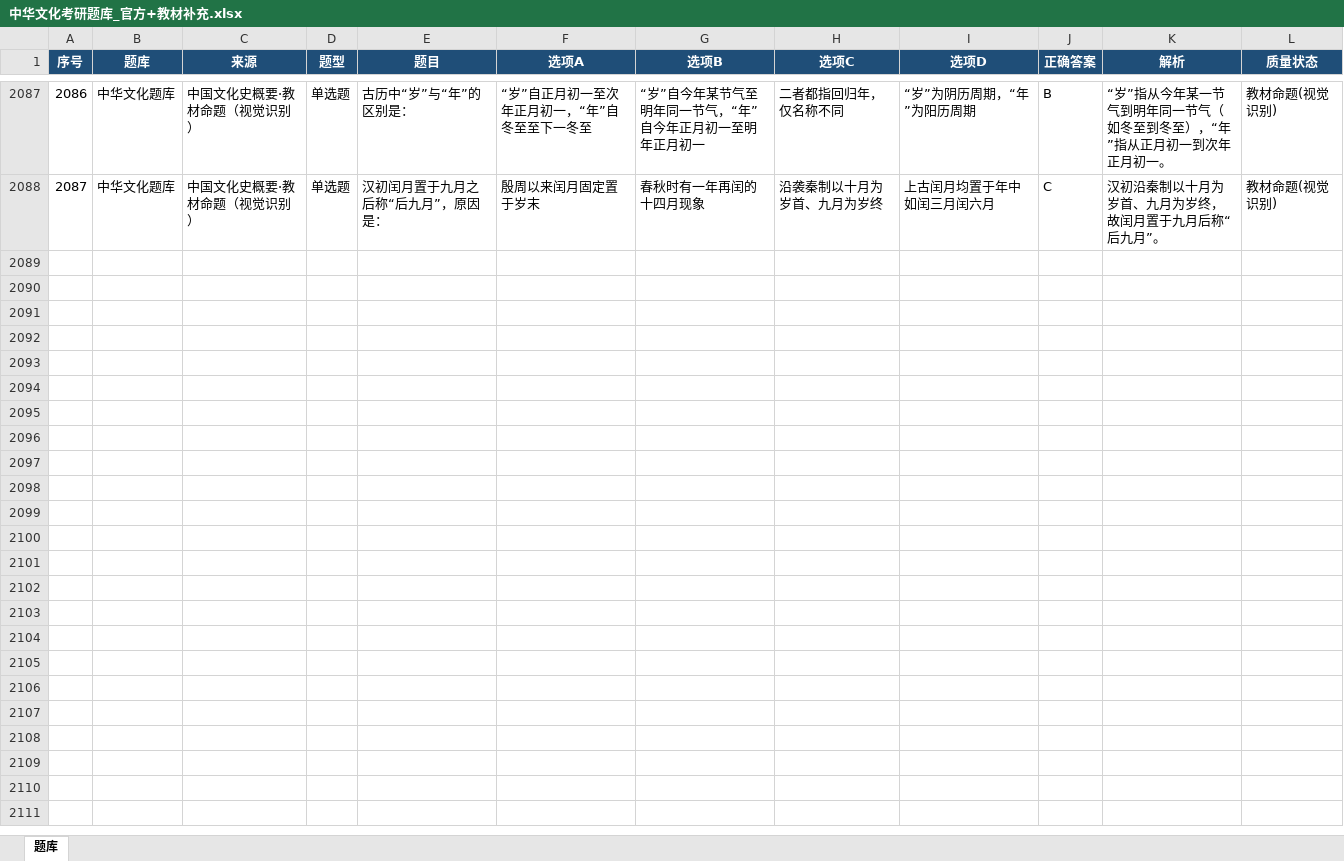
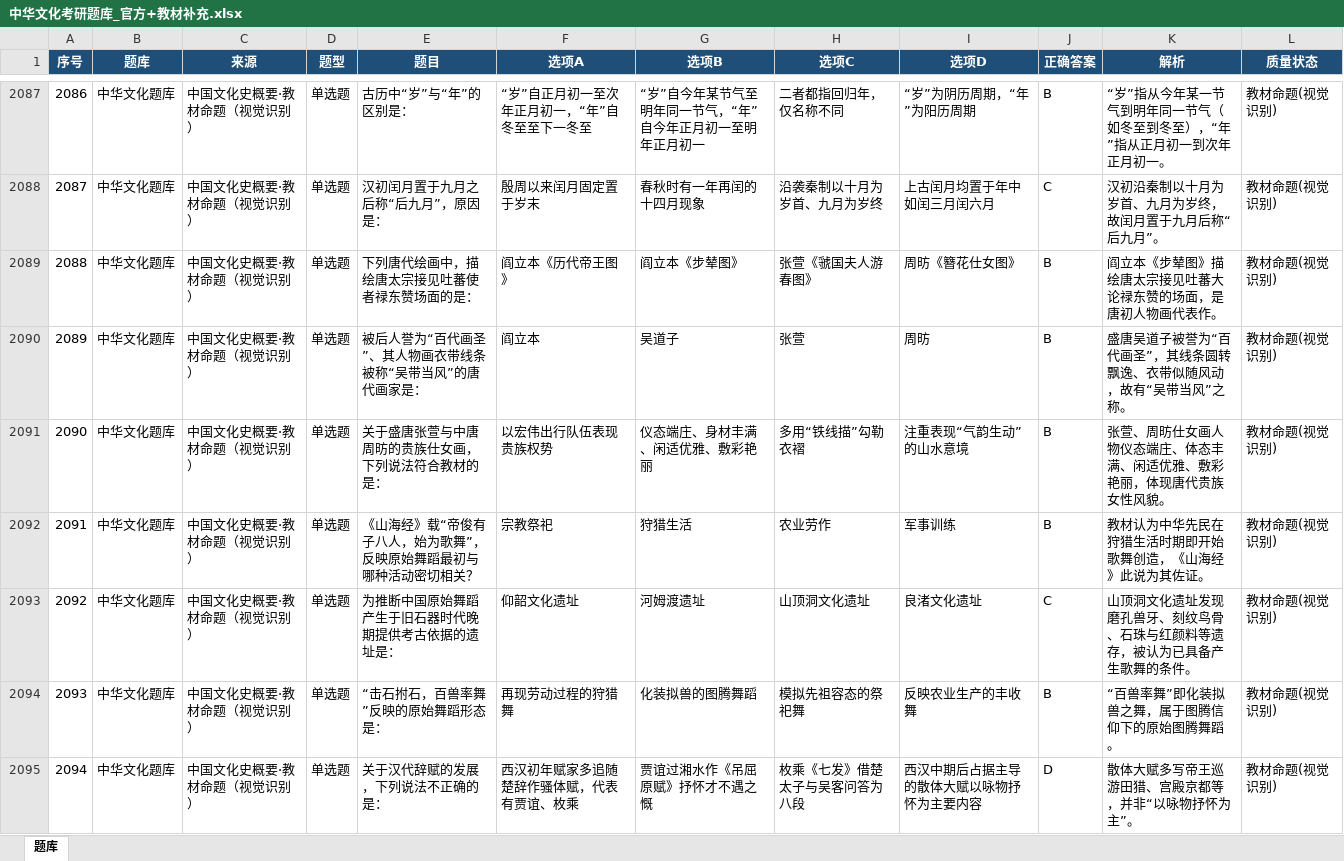
Before and after one commit to TeslaCui/shiguang-quiz, an Excel workbook: 中华文化考研题库_官方+教材补充.xlsx, sheet 题库, drawn as a sheet; only a part is shown, gaps mark what is left out; values as stored, in another font and other column widths than the file's, no borders; table styles not drawn; the diff covers the shown part only; the diff names each change by its address in the sheet, - before the commit and + after, or states it on an @@ line.

```diff
--- a/中华文化考研题库_官方+教材补充.xlsx (sheet 题库)
+++ b/中华文化考研题库_官方+教材补充.xlsx (sheet 题库)
+row 2089: 2088 | 中华文化题库 | 中国文化史概要·教材命题（视觉识别） | 单选题 | 下列唐代绘画中，描绘唐太宗接见吐蕃使者禄东赞场面的是： | 阎立本《历代帝王图》 | 阎立本《步辇图》 | 张萱《虢国夫人游春图》 | 周昉《簪花仕女图》 | B | 阎立本《步辇图》描绘唐太宗接见吐蕃大论禄东赞的场面，是唐初人物画代表作。 | 教材命题(视觉识别)
+row 2090: 2089 | 中华文化题库 | 中国文化史概要·教材命题（视觉识别） | 单选题 | 被后人誉为“百代画圣”、其人物画衣带线条被称“吴带当风”的唐代画家是： | 阎立本 | 吴道子 | 张萱 | 周昉 | B | 盛唐吴道子被誉为“百代画圣”，其线条圆转飘逸、衣带似随风动，故有“吴带当风”之称。 | 教材命题(视觉识别)
+row 2091: 2090 | 中华文化题库 | 中国文化史概要·教材命题（视觉识别） | 单选题 | 关于盛唐张萱与中唐周昉的贵族仕女画，下列说法符合教材的是： | 以宏伟出行队伍表现贵族权势 | 仪态端庄、身材丰满、闲适优雅、敷彩艳丽 | 多用“铁线描”勾勒衣褶 | 注重表现“气韵生动”的山水意境 | B | 张萱、周昉仕女画人物仪态端庄、体态丰满、闲适优雅、敷彩艳丽，体现唐代贵族女性风貌。 | 教材命题(视觉识别)
+row 2092: 2091 | 中华文化题库 | 中国文化史概要·教材命题（视觉识别） | 单选题 | 《山海经》载“帝俊有子八人，始为歌舞”，反映原始舞蹈最初与哪种活动密切相关？ | 宗教祭祀 | 狩猎生活 | 农业劳作 | 军事训练 | B | 教材认为中华先民在狩猎生活时期即开始歌舞创造，《山海经》此说为其佐证。 | 教材命题(视觉识别)
+row 2093: 2092 | 中华文化题库 | 中国文化史概要·教材命题（视觉识别） | 单选题 | 为推断中国原始舞蹈产生于旧石器时代晚期提供考古依据的遗址是： | 仰韶文化遗址 | 河姆渡遗址 | 山顶洞文化遗址 | 良渚文化遗址 | C | 山顶洞文化遗址发现磨孔兽牙、刻纹鸟骨、石珠与红颜料等遗存，被认为已具备产生歌舞的条件。 | 教材命题(视觉识别)
+row 2094: 2093 | 中华文化题库 | 中国文化史概要·教材命题（视觉识别） | 单选题 | “击石拊石，百兽率舞”反映的原始舞蹈形态是： | 再现劳动过程的狩猎舞 | 化装拟兽的图腾舞蹈 | 模拟先祖容态的祭祀舞 | 反映农业生产的丰收舞 | B | “百兽率舞”即化装拟兽之舞，属于图腾信仰下的原始图腾舞蹈。 | 教材命题(视觉识别)
+row 2095: 2094 | 中华文化题库 | 中国文化史概要·教材命题（视觉识别） | 单选题 | 关于汉代辞赋的发展，下列说法不正确的是： | 西汉初年赋家多追随楚辞作骚体赋，代表有贾谊、枚乘 | 贾谊过湘水作《吊屈原赋》抒怀才不遇之慨 | 枚乘《七发》借楚太子与吴客问答为八段 | 西汉中期后占据主导的散体大赋以咏物抒怀为主要内容 | D | 散体大赋多写帝王巡游田猎、宫殿京都等，并非“以咏物抒怀为主”。 | 教材命题(视觉识别)
```
Also changed, not shown: 7 added rows elsewhere in this sheet, 1 other file.
